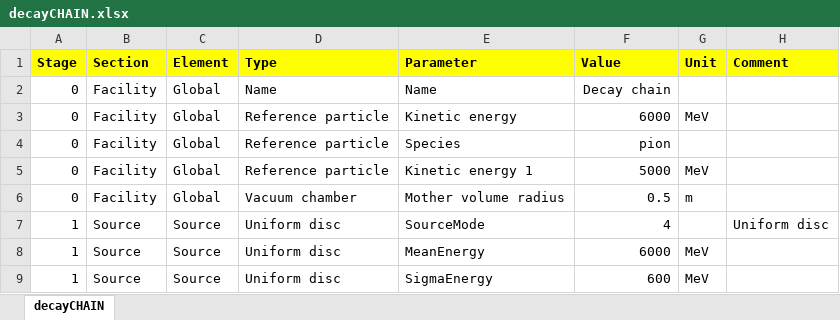
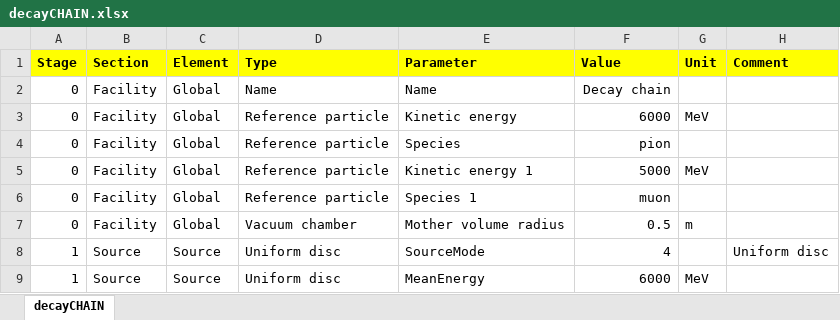
Before and after one commit to ImperialCollegeLondon/LhARAlinearOptics, an Excel workbook: 11-Parameters/decayCHAIN.xlsx, sheet decayCHAIN, drawn as a sheet; only a part is shown; the shorter side is filled out with more unchanged rows; values as stored, in another font and other column widths than the file's, no borders; the diff names each change by its address in the sheet, - before the commit and + after, or states it on an @@ line.

```diff
--- a/11-Parameters/decayCHAIN.xlsx (sheet decayCHAIN)
+++ b/11-Parameters/decayCHAIN.xlsx (sheet decayCHAIN)
+row 6: 0 | Facility | Global | Reference particle | Species 1 | muon
```
Also changed, not shown: 11 other files.
